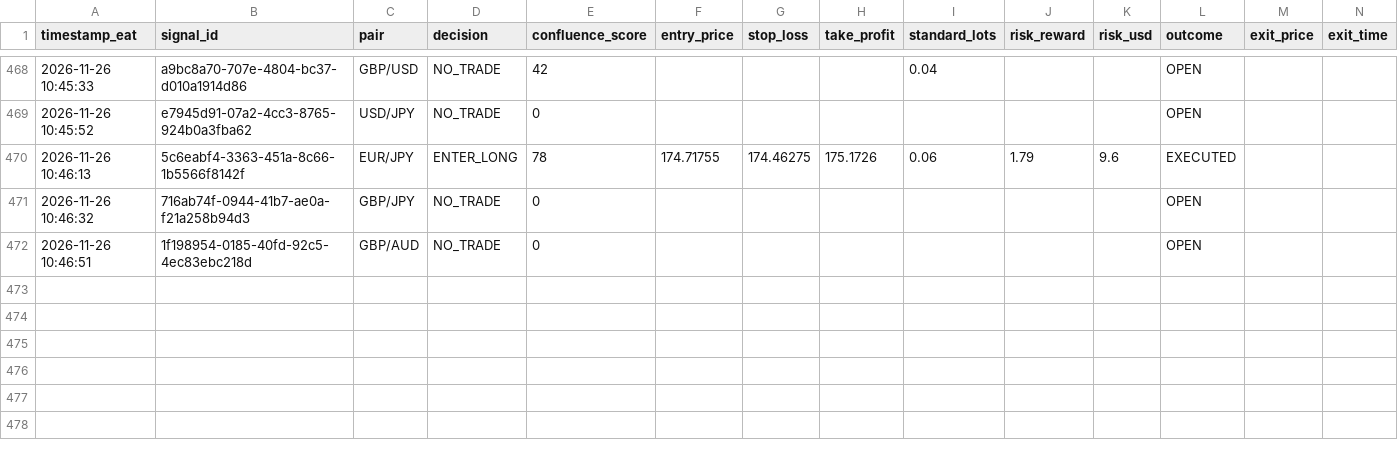
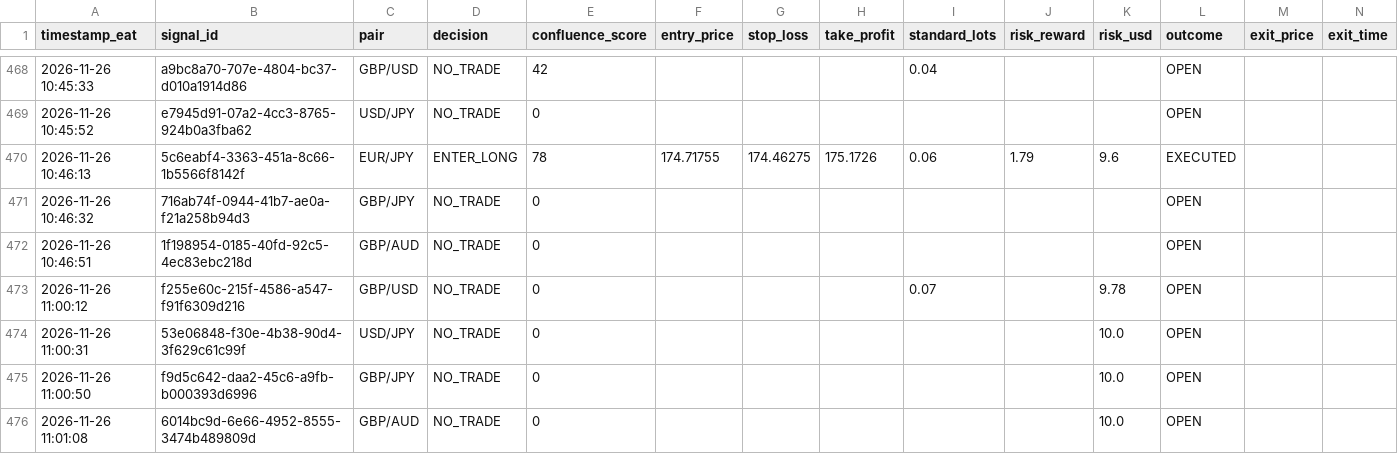
Before and after one commit to Kidu27/ai-trading-copilot, a CSV file: trades_log.csv, drawn as a sheet; only a part is shown, gaps mark what is left out; rows hold the shown columns only; the diff names each change by its address in the sheet, - before the commit and + after, or states it on an @@ line.

Commit message:
[memory] Scan cycle completed & outcomes tracked (trades_log.csv)

```diff
--- a/trades_log.csv
+++ b/trades_log.csv
+row 473: 2026-11-26 11:00:12 | f255e60c-215f-4586-a547-f91f6309d216 | GBP/USD | NO_TRADE | 0 |  |  |  | 0.07 |  | 9.78 | OPEN
+row 474: 2026-11-26 11:00:31 | 53e06848-f30e-4b38-90d4-3f629c61c99f | USD/JPY | NO_TRADE | 0 |  |  |  |  |  | 10.0 | OPEN
+row 475: 2026-11-26 11:00:50 | f9d5c642-daa2-45c6-a9fb-b000393d6996 | GBP/JPY | NO_TRADE | 0 |  |  |  |  |  | 10.0 | OPEN
+row 476: 2026-11-26 11:01:08 | 6014bc9d-6e66-4952-8555-3474b489809d | GBP/AUD | NO_TRADE | 0 |  |  |  |  |  | 10.0 | OPEN
```
